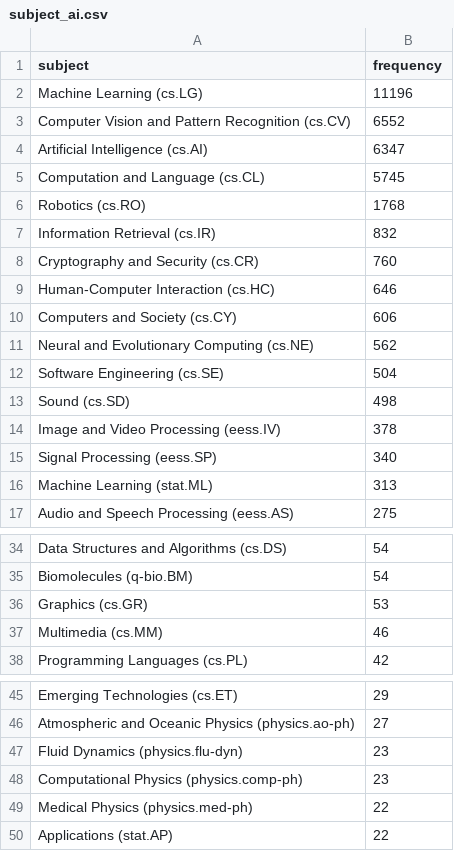
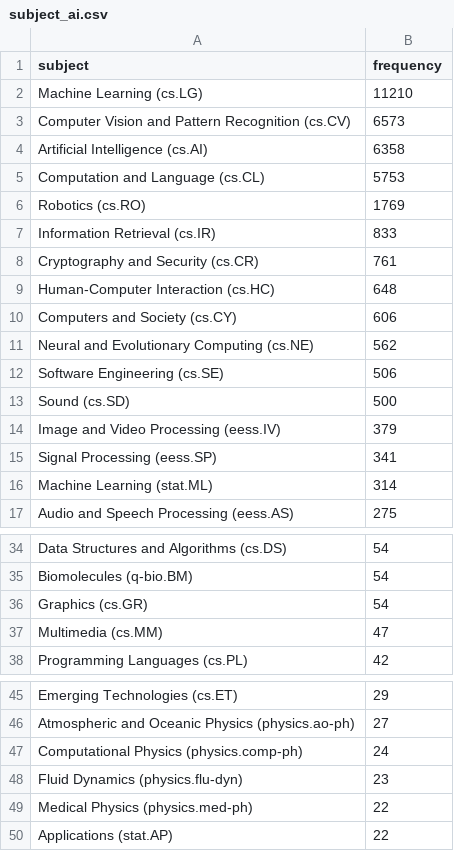
Before and after one commit to ThomasKranz/arxiv_ETL, a CSV file: data/subject_ai.csv, drawn as a sheet; only a part is shown, gaps mark what is left out; the diff covers the shown part only.

Commit message:
data updated

```diff
--- a/data/subject_ai.csv
+++ b/data/subject_ai.csv
@@ -1,17 +1,17 @@
 subject,frequency
-Machine Learning (cs.LG),11196
-Computer Vision and Pattern Recognition (cs.CV),6552
-Artificial Intelligence (cs.AI),6347
-Computation and Language (cs.CL),5745
-Robotics (cs.RO),1768
-Information Retrieval (cs.IR),832
-Cryptography and Security (cs.CR),760
-Human-Computer Interaction (cs.HC),646
+Machine Learning (cs.LG),11210
+Computer Vision and Pattern Recognition (cs.CV),6573
+Artificial Intelligence (cs.AI),6358
+Computation and Language (cs.CL),5753
+Robotics (cs.RO),1769
+Information Retrieval (cs.IR),833
+Cryptography and Security (cs.CR),761
+Human-Computer Interaction (cs.HC),648
 Computers and Society (cs.CY),606
 Neural and Evolutionary Computing (cs.NE),562
-Software Engineering (cs.SE),504
-Sound (cs.SD),498
-Image and Video Processing (eess.IV),378
-Signal Processing (eess.SP),340
-Machine Learning (stat.ML),313
+Software Engineering (cs.SE),506
+Sound (cs.SD),500
+Image and Video Processing (eess.IV),379
+Signal Processing (eess.SP),341
+Machine Learning (stat.ML),314
 Audio and Speech Processing (eess.AS),275
@@ -35,4 +35,4 @@ Data Structures and Algorithms (cs.DS),54
 Biomolecules (q-bio.BM),54
-Graphics (cs.GR),53
-Multimedia (cs.MM),46
+Graphics (cs.GR),54
+Multimedia (cs.MM),47
 Programming Languages (cs.PL),42
@@ -46,4 +46,4 @@ Emerging Technologies (cs.ET),29
 Atmospheric and Oceanic Physics (physics.ao-ph),27
+Computational Physics (physics.comp-ph),24
 Fluid Dynamics (physics.flu-dyn),23
-Computational Physics (physics.comp-ph),23
 Medical Physics (physics.med-ph),22
```
Also changed, not shown: 1 edited cell elsewhere in this file, 2 other files.
